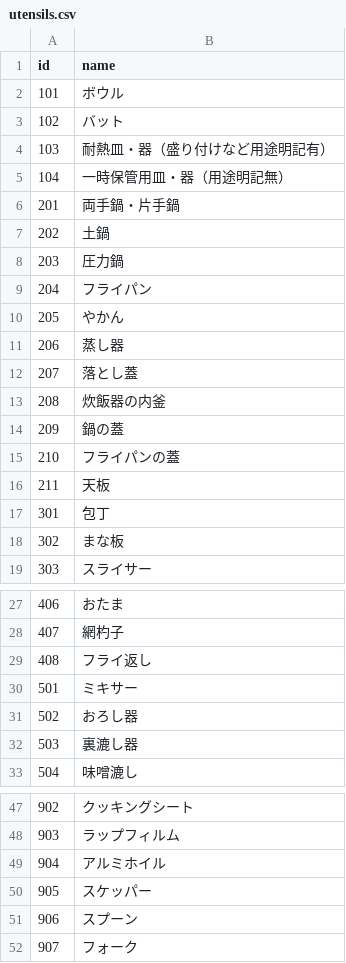
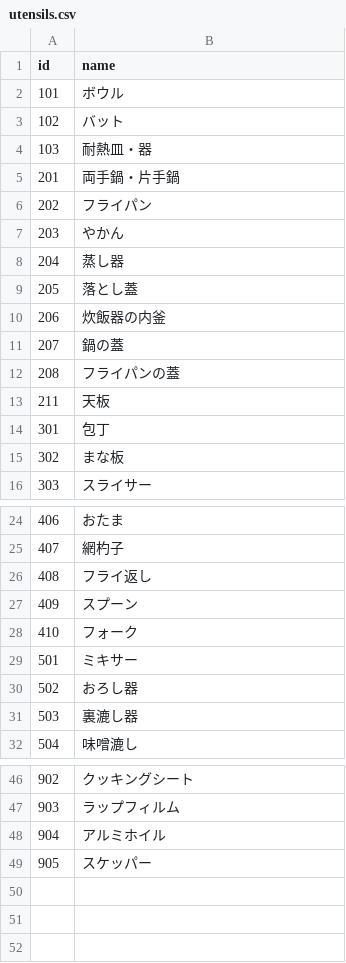
Before and after one commit to Akane-U/cooking_utensils_annotation, a CSV file: data/utensils.csv, drawn as a sheet; only a part is shown, gaps mark what is left out.

```diff
--- a/data/utensils.csv
+++ b/data/utensils.csv
@@ -3,14 +3,11 @@ id,name
 102,バット
-103,耐熱皿・器（盛り付けなど用途明記有）
-104,一時保管用皿・器（用途明記無）
+103,耐熱皿・器
 201,両手鍋・片手鍋
-202,土鍋
-203,圧力鍋
-204,フライパン
-205,やかん
-206,蒸し器
-207,落とし蓋
-208,炊飯器の内釜
-209,鍋の蓋
-210,フライパンの蓋
+202,フライパン
+203,やかん
+204,蒸し器
+205,落とし蓋
+206,炊飯器の内釜
+207,鍋の蓋
+208,フライパンの蓋
 211,天板
@@ -29,2 +26,4 @@ id,name
 408,フライ返し
+409,スプーン
+410,フォーク
 501,ミキサー
@@ -50,3 +49 @@ id,name
 905,スケッパー
-906,スプーン
-907,フォーク
```
Also changed, not shown: 3 other files.
